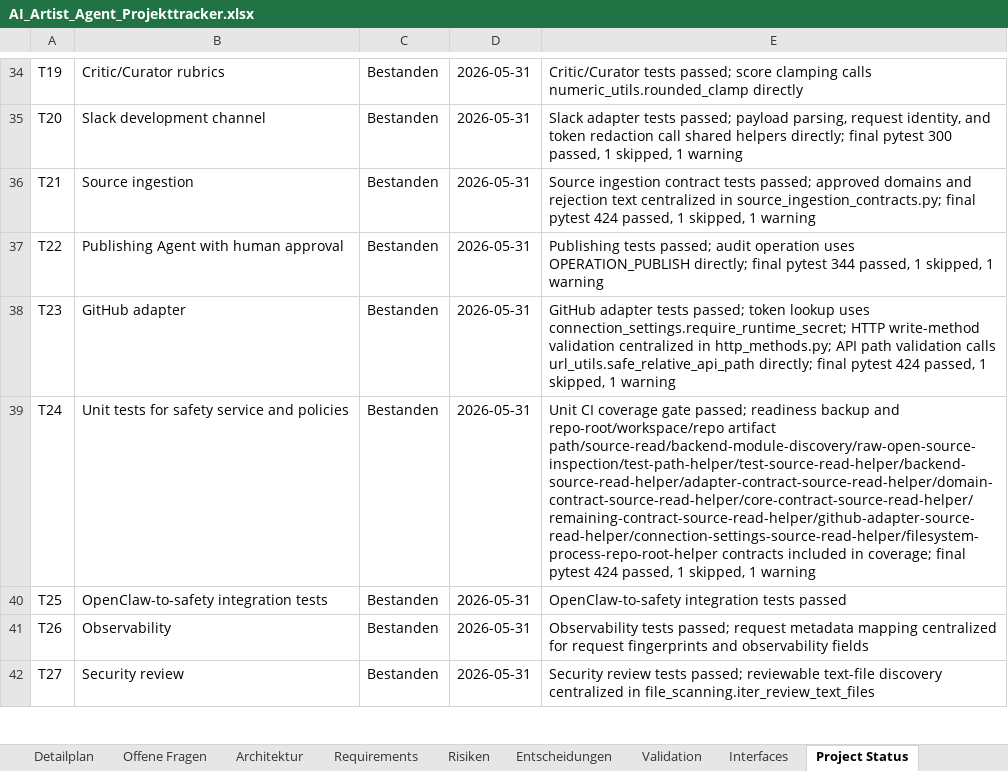
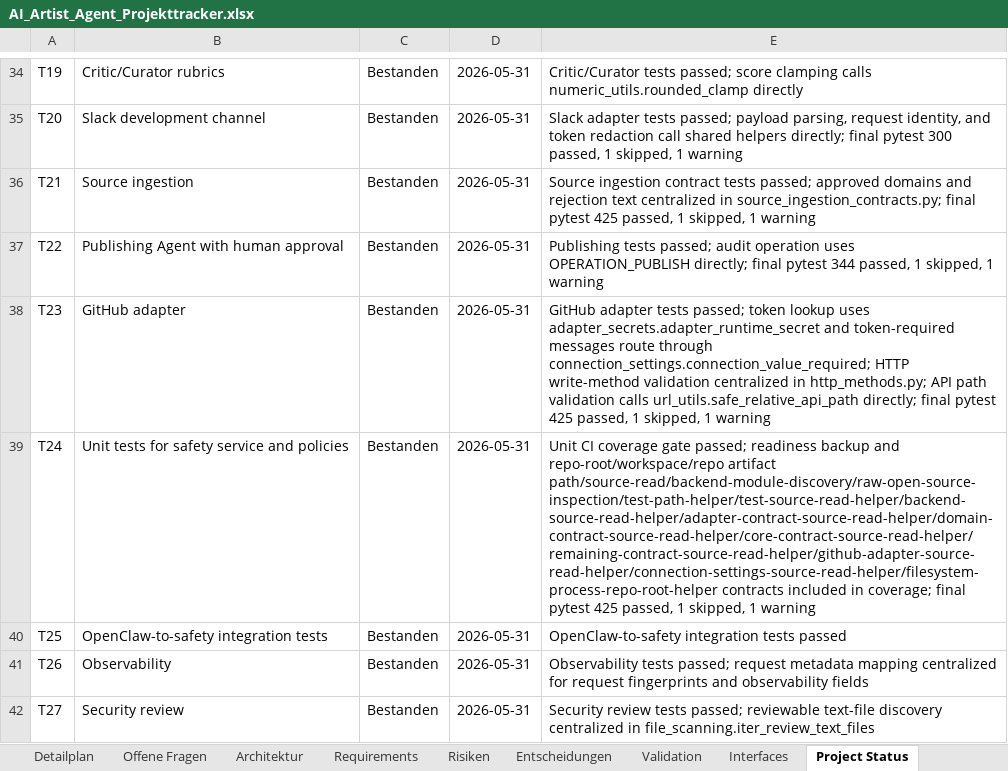
Before and after one commit to artprof964/AI-Artist, an Excel workbook: AI_Artist_Agent_Projekttracker.xlsx, sheet Project Status, drawn as a sheet; only a part is shown, gaps mark what is left out; values as stored, in another font and other column widths than the file's, no borders; the diff covers the shown part only; the diff names each change by its address in the sheet, - before the commit and + after, or states it on an @@ line.

```diff
--- a/AI_Artist_Agent_Projekttracker.xlsx (sheet Project Status)
+++ b/AI_Artist_Agent_Projekttracker.xlsx (sheet Project Status)
-E36: …final pytest 424 passed, 1…
+E36: …final pytest 425 passed, 1…
-E38: …lookup uses connection_settings.require_runtime_secret; HTTP write-method validation centralized in http_methods.py; API path validation calls url_utils.safe_relative_api_path directly; final pytest 424 passed, 1…
+E38: …lookup uses adapter_secrets.adapter_runtime_secret and token-required messages route through connection_settings.connection_value_required; HTTP write-method validation centralized in http_methods.py; API path validation calls url_utils.safe_relative_api_path directly; final pytest 425 passed, 1…
-E39: …final pytest 424 passed, 1…
+E39: …final pytest 425 passed, 1…
```
Also changed, not shown: 7 edited cells elsewhere in this sheet, sheet Validation, sheet Detailplan, 9 other files.
